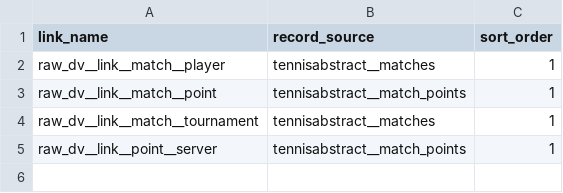
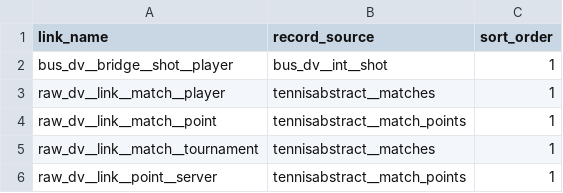
Before and after one commit to aneeshkodali/advantage-point, a CSV file: dbt/advantage_point/seeds/link_record_sources.csv, drawn as a sheet; the diff names each change by its address in the sheet, - before the commit and + after, or states it on an @@ line.

Commit message:
Add bus_dv__bridge__shot__player model

```diff
--- a/dbt/advantage_point/seeds/link_record_sources.csv
+++ b/dbt/advantage_point/seeds/link_record_sources.csv
+row 2: bus_dv__bridge__shot__player | bus_dv__int__shot | 1
```
Also changed, not shown: 2 other files.
